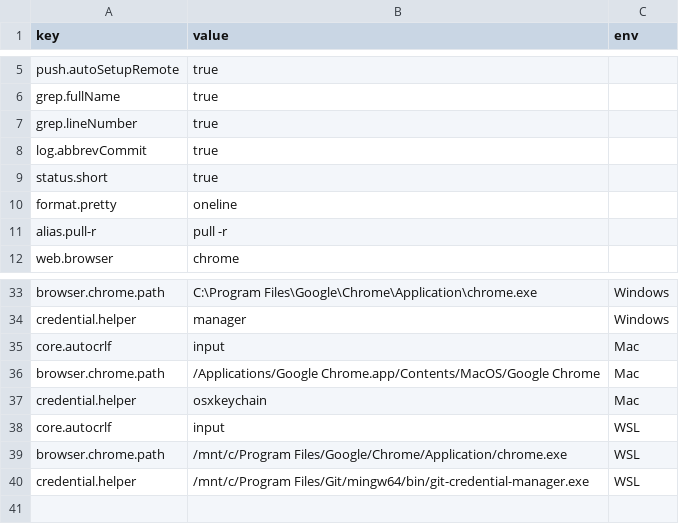
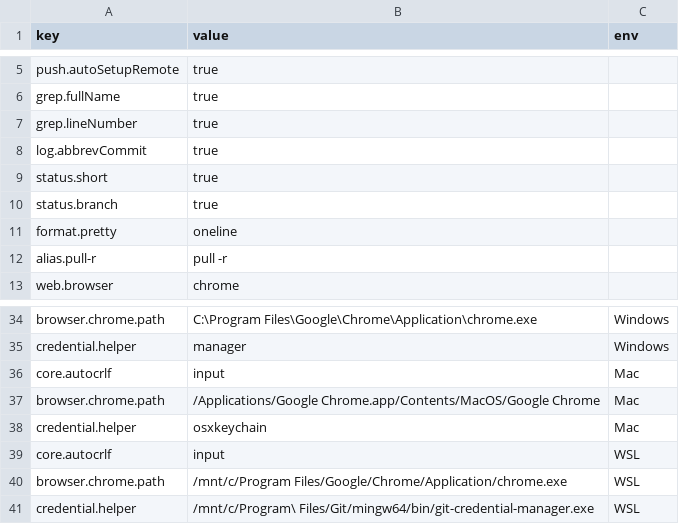
Before and after one commit to ahape/config, a CSV file: common/git/config-settings.csv, drawn as a sheet; only a part is shown, gaps mark what is left out; addresses are those after the commit; the diff names each change by its address in the sheet, - before the commit and + after, or states it on an @@ line.

Commit message:
Fixups for config bootstrapper

```diff
--- a/common/git/config-settings.csv
+++ b/common/git/config-settings.csv
+row 10: status.branch | true
-B41 (value): /mnt/c/Program Files/Git/mingw64/bin/git-credential-manager.exe
+B41 (value): /mnt/c/Program\ Files/Git/mingw64/bin/git-credential-manager.exe
```
Also changed, not shown: 1 other file.
